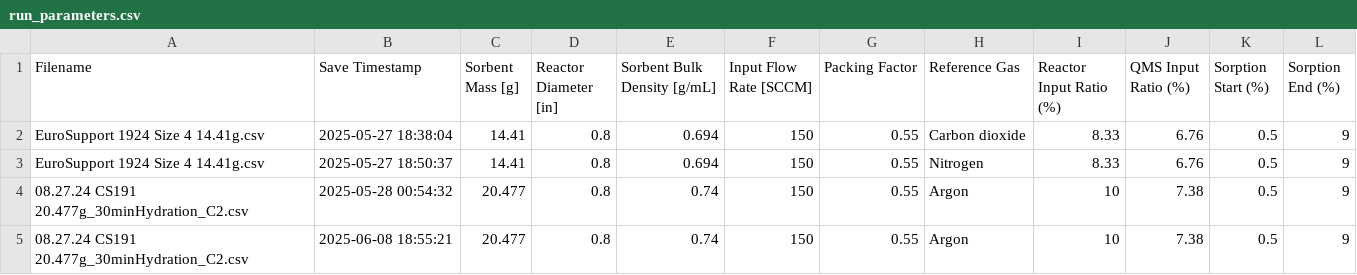
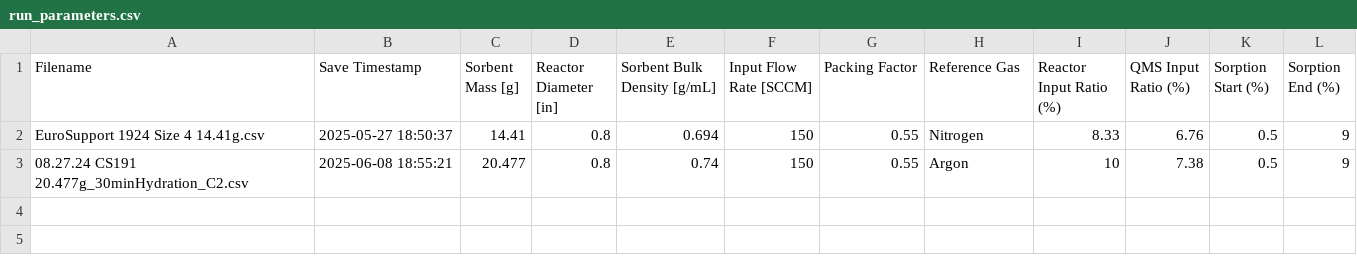
Before and after one commit to napaliraymundo/mitico-desktop, a CSV file: run_parameters.csv, drawn as a sheet; the diff names each change by its address in the sheet, - before the commit and + after, or states it on an @@ line.

```diff
--- a/run_parameters.csv
+++ b/run_parameters.csv
-row 2: EuroSupport 1924 Size 4 14.41g.csv | 2025-05-27 18:38:04 | 14.41 | 0.8 | 0.694 | 150 | 0.55 | Carbon dioxide | 8.33 | 6.76 | 0.5 | 9
-row 4: 08.27.24 CS191 20.477g_30minHydration_C2.csv | 2025-05-28 00:54:32 | 20.477 | 0.8 | 0.74 | 150 | 0.55 | Argon | 10 | 7.38 | 0.5 | 9
```
Also changed, not shown: 10 other files.
